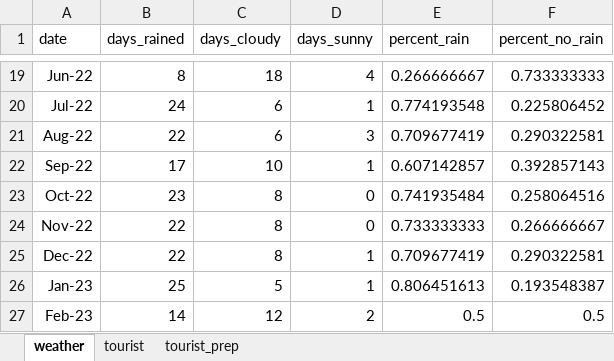
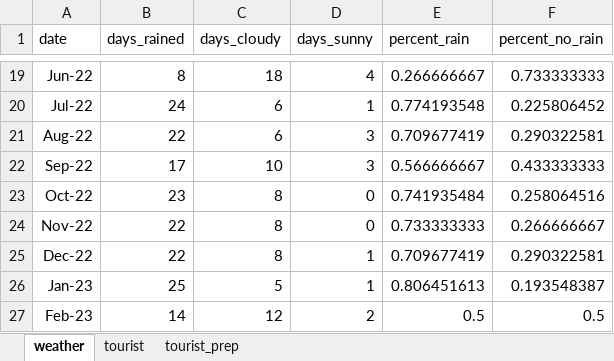
Before and after one commit to dev-shirov/crowdcast-api, an Excel workbook: data/Cebu_Weather_Tourist.xlsx, sheet weather, drawn as a sheet; only a part is shown, gaps mark what is left out; values as stored, in another font and other column widths than the file's, no borders; charts and pictures not drawn; the diff names each change by its address in the sheet, - before the commit and + after, or states it on an @@ line.

Commit message:
UPL: Updated initial data files

```diff
--- a/data/Cebu_Weather_Tourist.xlsx (sheet weather)
+++ b/data/Cebu_Weather_Tourist.xlsx (sheet weather)
-D22 (days_sunny): 1
+D22 (days_sunny): 3
-E22 (percent_rain): 0.607142857
+E22 (percent_rain): 0.566666667
-F22 (percent_no_rain): 0.392857143
+F22 (percent_no_rain): 0.433333333
```
Also changed, not shown: data/Bohol_Weather_Tourist.xlsx.
